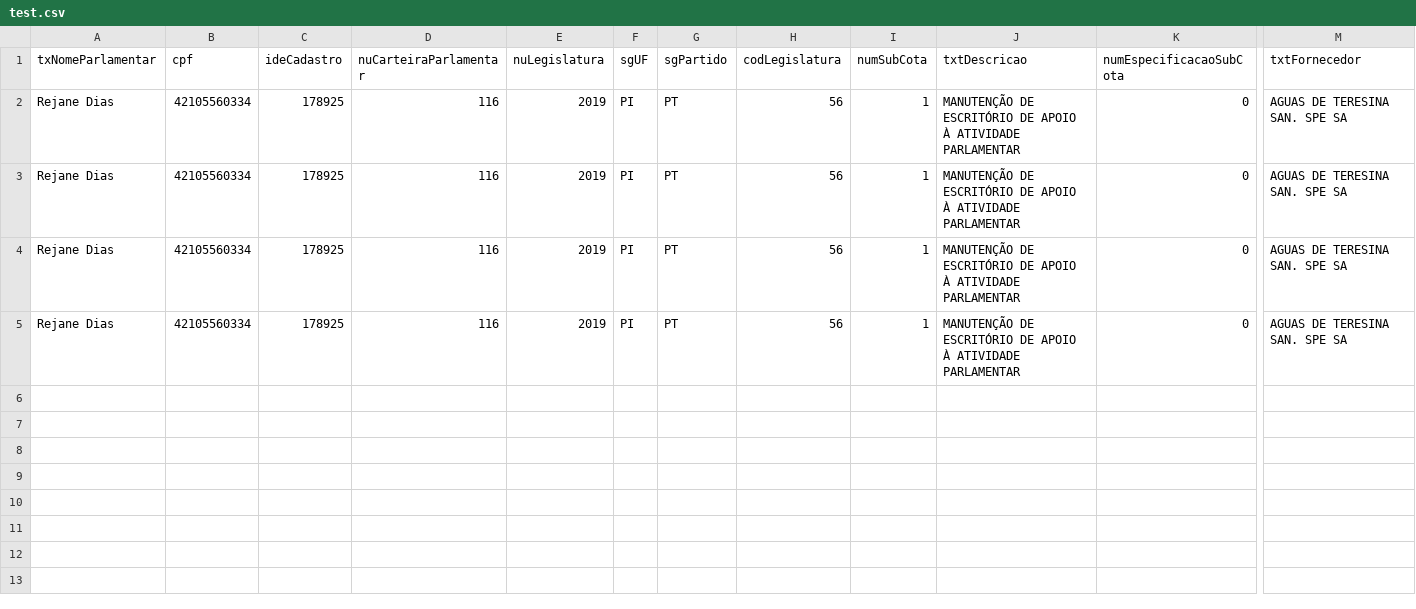
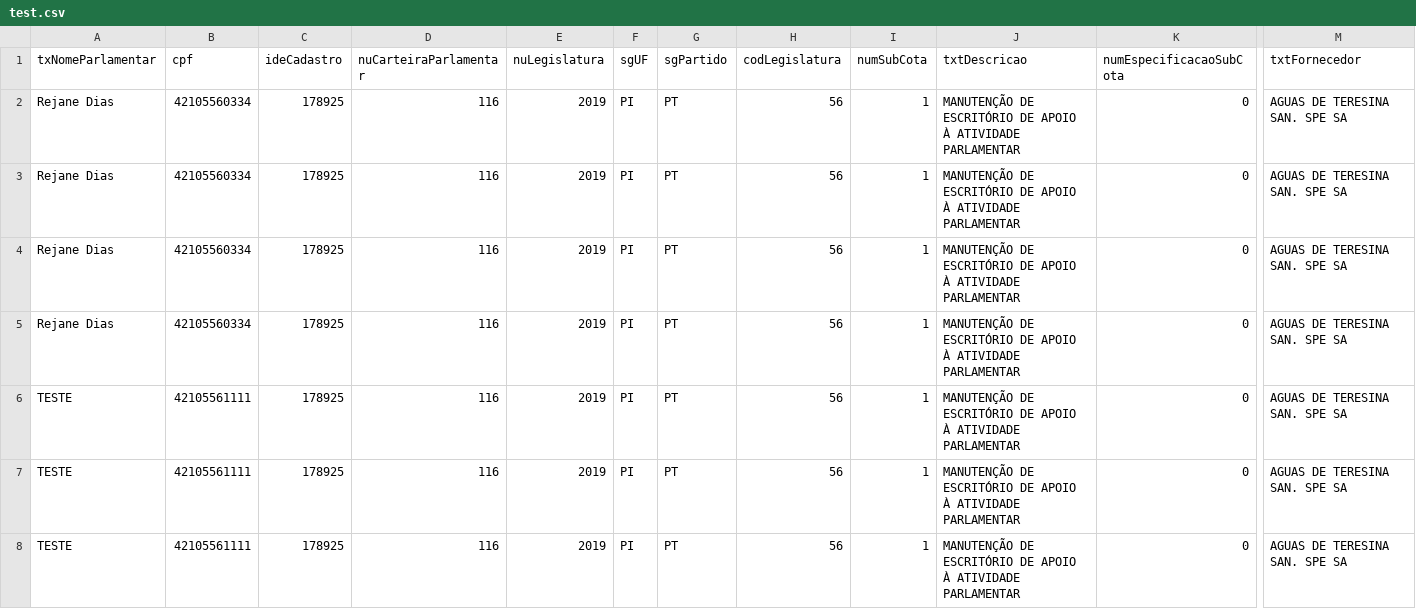
Before and after one commit to barretoMarcosPaulo/smaug, a CSV file: data/test.csv, drawn as a sheet; only a part is shown, gaps mark what is left out; rows hold the shown columns only; the diff names each change by its address in the sheet, - before the commit and + after, or states it on an @@ line.

```diff
--- a/data/test.csv
+++ b/data/test.csv
+row 6: TESTE | 42105561111 | 178925 | 116 | 2019 | PI | PT | 56 | 1 | MANUTENÇÃO DE ESCRITÓRIO DE APOIO À ATIVIDADE PARLAMENTAR | 0 | AGUAS DE TERESINA SAN. SPE SA
+row 7: TESTE | 42105561111 | 178925 | 116 | 2019 | PI | PT | 56 | 1 | MANUTENÇÃO DE ESCRITÓRIO DE APOIO À ATIVIDADE PARLAMENTAR | 0 | AGUAS DE TERESINA SAN. SPE SA
+row 8: TESTE | 42105561111 | 178925 | 116 | 2019 | PI | PT | 56 | 1 | MANUTENÇÃO DE ESCRITÓRIO DE APOIO À ATIVIDADE PARLAMENTAR | 0 | AGUAS DE TERESINA SAN. SPE SA
```
